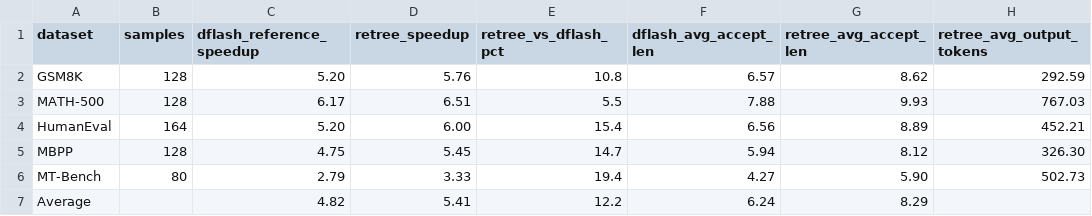
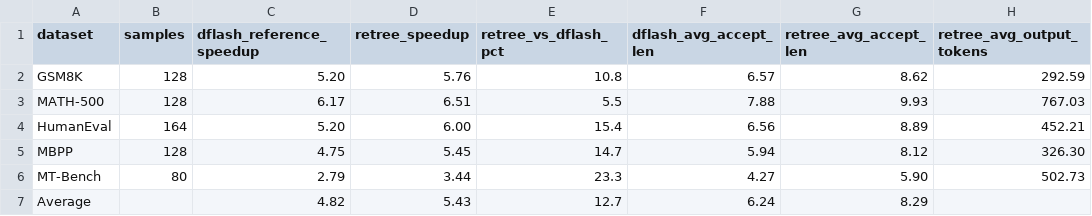
Before and after one commit to Adamlong3/ReTree, a CSV file: assets/results_summary_tb64.csv, drawn as a sheet; only a part is shown; the diff names each change by its address in the sheet, - before the commit and + after, or states it on an @@ line.

```diff
--- a/assets/results_summary_tb64.csv
+++ b/assets/results_summary_tb64.csv
-D6 (retree_speedup): 3.33
+D6 (retree_speedup): 3.44
-E6 (retree_vs_dflash_pct): 19.4
+E6 (retree_vs_dflash_pct): 23.3
-D7 (retree_speedup): 5.41
+D7 (retree_speedup): 5.43
-E7 (retree_vs_dflash_pct): 12.2
+E7 (retree_vs_dflash_pct): 12.7
```
Also changed, not shown: assets/experiment_results_archive.csv, 3 other files.
